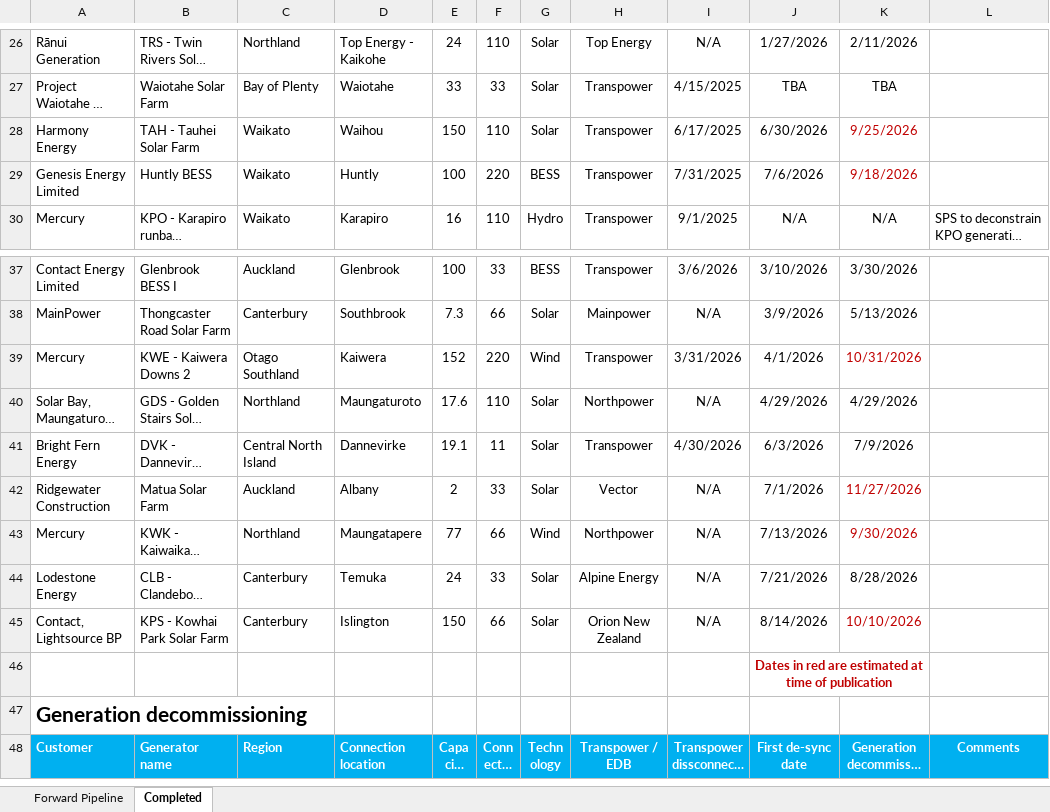
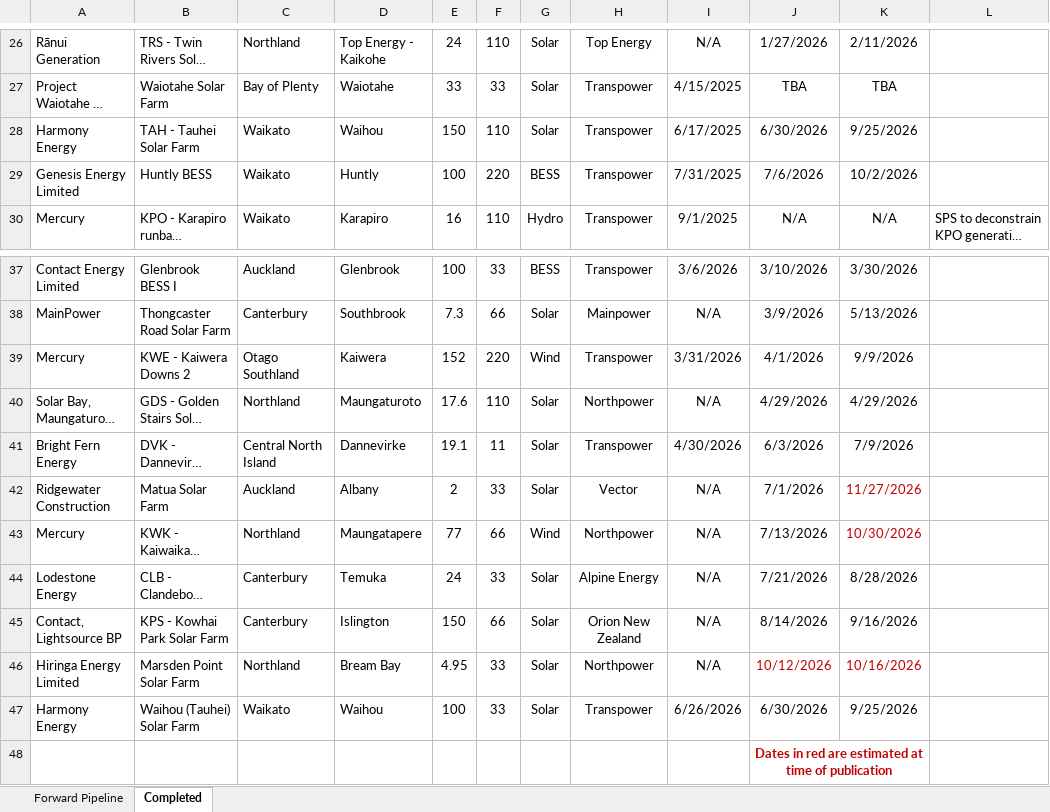
Before and after one commit to TheReverendCard/nz-grid-model-data, an Excel workbook: data/pipeline/generation_and_energy_storage_connection_pipeline.xlsx, sheet Completed, drawn as a sheet; only a part is shown, gaps mark what is left out; the shorter side is filled out with more unchanged rows; long unchanged cells end in …; values as stored, in another font and other column widths than the file's, no borders; the diff names each change by its address in the sheet, - before the commit and + after, or states it on an @@ line.

```diff
--- a/data/pipeline/generation_and_energy_storage_connection_pipeline.xlsx (sheet Completed)
+++ b/data/pipeline/generation_and_energy_storage_connection_pipeline.xlsx (sheet Completed)
-K28:K29 text colour: #C00000
+K28:K29 text colour: black
-K29: 9/18/2026
+K29: 10/2/2026
-K39: 10/31/2026
+K39: 9/9/2026
-K39 text colour: #C00000
+K39 text colour: black
-K43: 9/30/2026
+K43: 10/30/2026
-K45: 10/10/2026
+K45: 9/16/2026
-K45 text colour: #C00000
+K45 text colour: black
+row 46: Hiringa Energy Limited | Marsden Point Solar Farm | Northland | Bream Bay | 4.95 | 33 | Solar | Northpower | N/A | 10/12/2026 | 10/16/2026
+row 47: Harmony Energy | Waihou (Tauhei) Solar Farm | Waikato | Waihou | 100 | 33 | Solar | Transpower | 6/26/2026 | 6/30/2026 | 9/25/2026
```
Also changed, not shown: sheet Forward Pipeline, charts or pictures, 2 other files.
